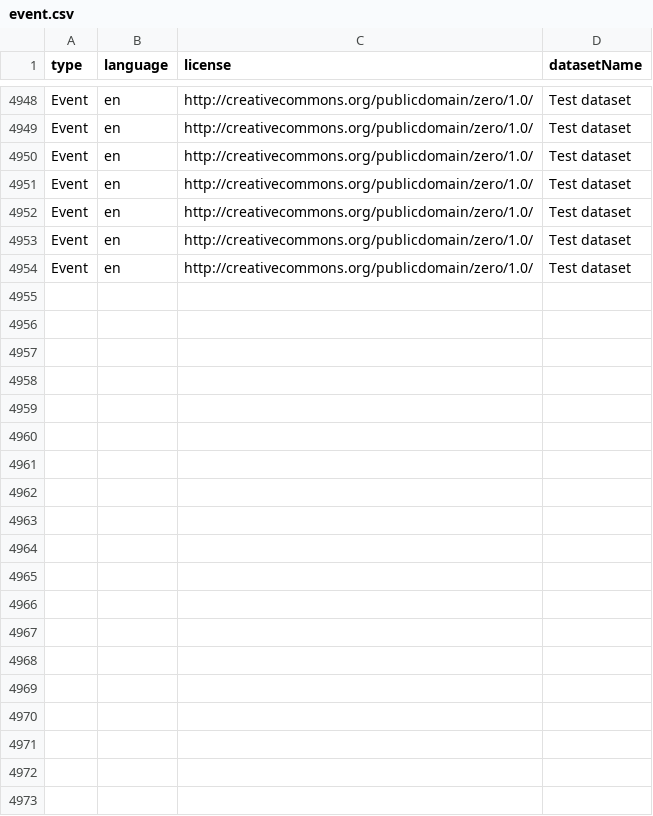
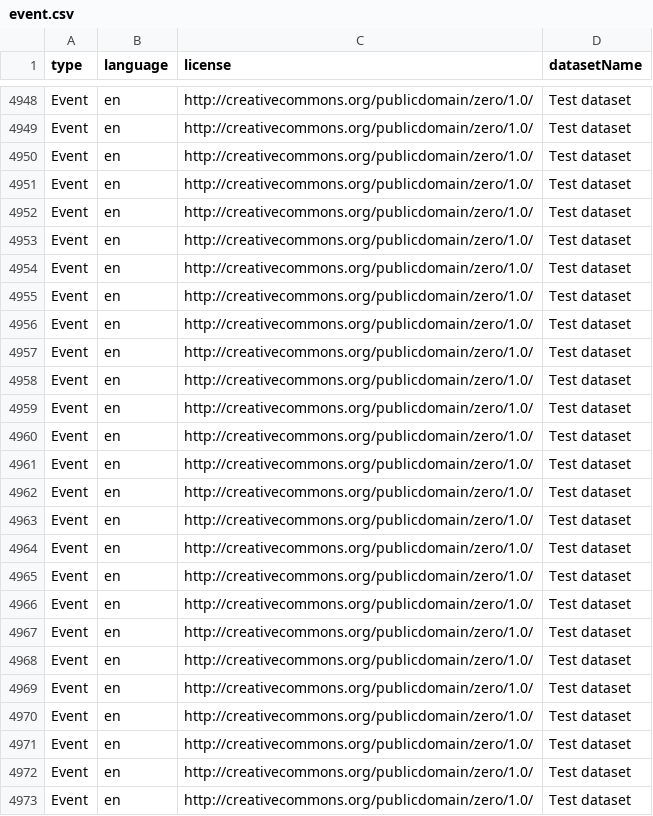
Before and after one commit to damianooldoni/test-workflows, a CSV file: data/processed/event.csv, drawn as a sheet; only a part is shown, gaps mark what is left out; the diff covers the shown part only.

Commit message:
[AUTO]Mapping
Files changed:\nM	data/processed/event.csv

```diff
--- a/data/processed/event.csv
+++ b/data/processed/event.csv
@@ -4954 +4954,20 @@ Event,en,http://creativecommons.org/publicdomain/zero/1.0/,Test dataset
 Event,en,http://creativecommons.org/publicdomain/zero/1.0/,Test dataset
+Event,en,http://creativecommons.org/publicdomain/zero/1.0/,Test dataset
+Event,en,http://creativecommons.org/publicdomain/zero/1.0/,Test dataset
+Event,en,http://creativecommons.org/publicdomain/zero/1.0/,Test dataset
+Event,en,http://creativecommons.org/publicdomain/zero/1.0/,Test dataset
+Event,en,http://creativecommons.org/publicdomain/zero/1.0/,Test dataset
+Event,en,http://creativecommons.org/publicdomain/zero/1.0/,Test dataset
+Event,en,http://creativecommons.org/publicdomain/zero/1.0/,Test dataset
+Event,en,http://creativecommons.org/publicdomain/zero/1.0/,Test dataset
+Event,en,http://creativecommons.org/publicdomain/zero/1.0/,Test dataset
+Event,en,http://creativecommons.org/publicdomain/zero/1.0/,Test dataset
+Event,en,http://creativecommons.org/publicdomain/zero/1.0/,Test dataset
+Event,en,http://creativecommons.org/publicdomain/zero/1.0/,Test dataset
+Event,en,http://creativecommons.org/publicdomain/zero/1.0/,Test dataset
+Event,en,http://creativecommons.org/publicdomain/zero/1.0/,Test dataset
+Event,en,http://creativecommons.org/publicdomain/zero/1.0/,Test dataset
+Event,en,http://creativecommons.org/publicdomain/zero/1.0/,Test dataset
+Event,en,http://creativecommons.org/publicdomain/zero/1.0/,Test dataset
+Event,en,http://creativecommons.org/publicdomain/zero/1.0/,Test dataset
+Event,en,http://creativecommons.org/publicdomain/zero/1.0/,Test dataset
```
Also changed, not shown: 16 added rows elsewhere in this file.
